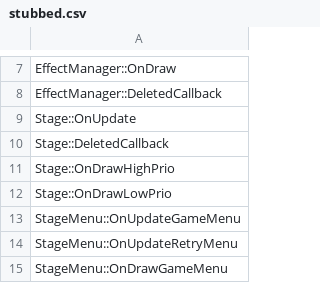
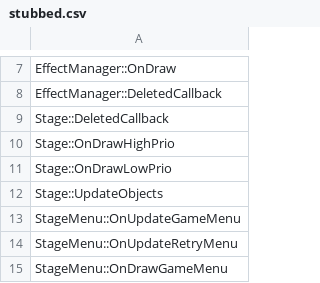
Before and after one commit to happyhavoc/th06, a CSV file: config/stubbed.csv, drawn as a sheet; only a part is shown, gaps mark what is left out; removed rows and columns are numbered as before the commit, all else as after; the diff names each change by its address in the sheet, - before the commit and + after, or states it on an @@ line.

```diff
--- a/config/stubbed.csv
+++ b/config/stubbed.csv
-row 9: Stage::OnUpdate
+row 12: Stage::UpdateObjects
```
Also changed, not shown: config/implemented.csv, 3 other files.
